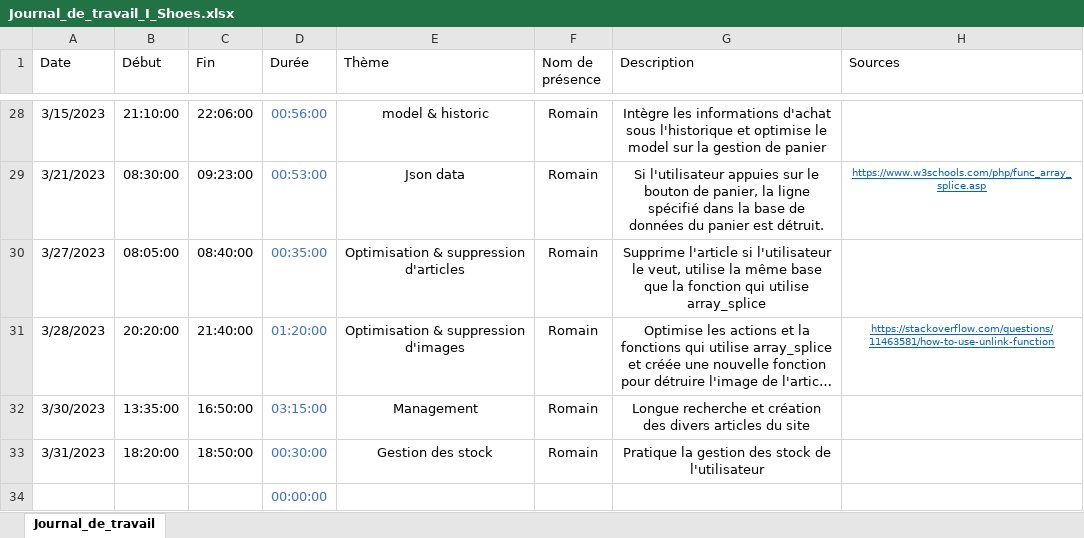
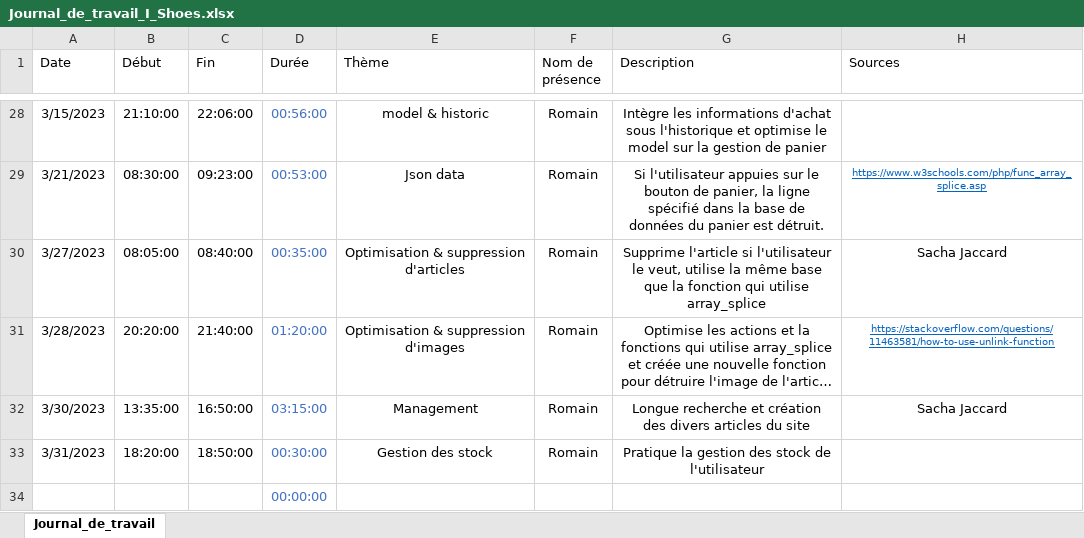
Before and after one commit to romain-lnr/I_Shoes, an Excel workbook: Documentation/Journaux_de_travail/Romain Lenoir/Journal_de_travail_I_Shoes.xlsx, sheet Journal_de_travail, drawn as a sheet; only a part is shown, gaps mark what is left out; long unchanged cells end in …; values as stored, in another font and other column widths than the file's, no borders; conditional formats and table styles not drawn; the diff names each change by its address in the sheet, - before the commit and + after, or states it on an @@ line.

```diff
--- a/Documentation/Journaux_de_travail/Romain Lenoir/Journal_de_travail_I_Shoes.xlsx (sheet Journal_de_travail)
+++ b/Documentation/Journaux_de_travail/Romain Lenoir/Journal_de_travail_I_Shoes.xlsx (sheet Journal_de_travail)
-H30 (Sources): (empty)
+H30 (Sources): Sacha Jaccard
-H32 (Sources): (empty)
+H32 (Sources): Sacha Jaccard
```
Also changed, not shown: 1 other file.
